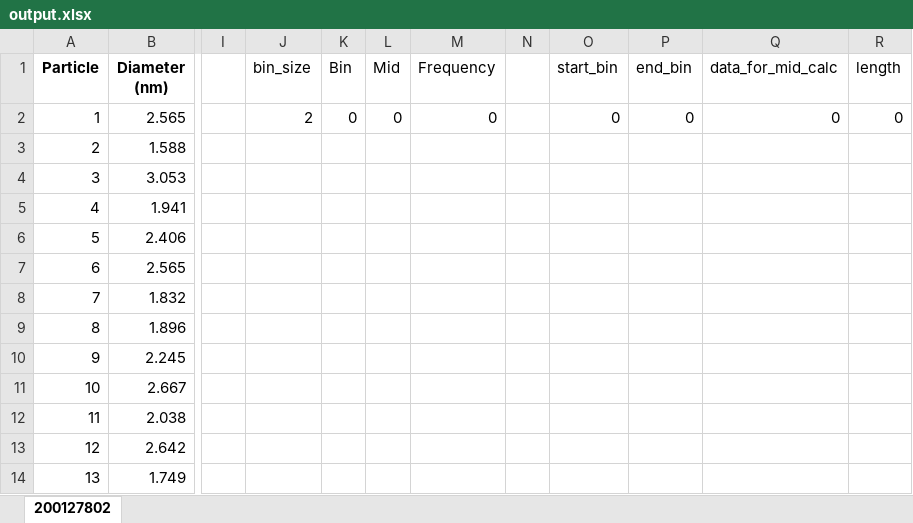
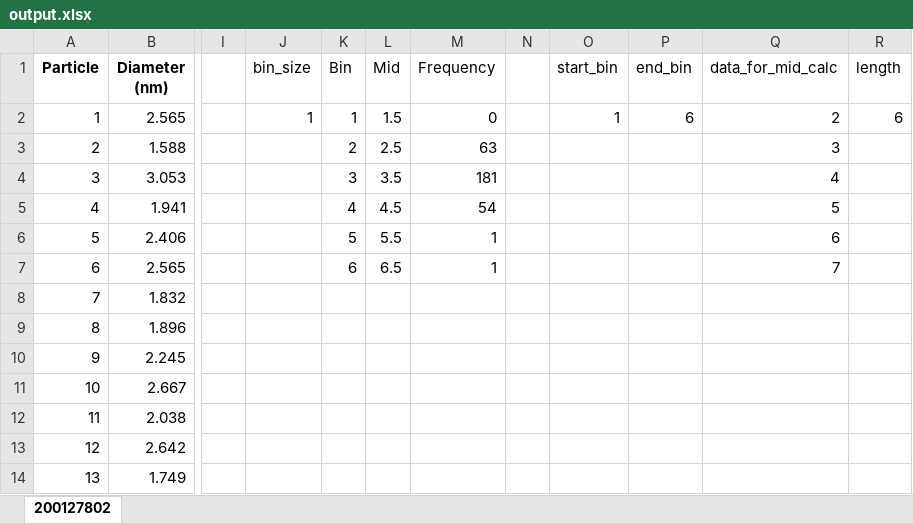
Before and after one commit to cvrl10/mini_project, an Excel workbook: 100048497/output.xlsx, sheet 200127802, drawn as a sheet; only a part is shown, gaps mark what is left out; values as stored, in another font and other column widths than the file's, no borders; charts and pictures not drawn; the diff names each change by its address in the sheet, - before the commit and + after, or states it on an @@ line.

```diff
--- a/100048497/output.xlsx (sheet 200127802)
+++ b/100048497/output.xlsx (sheet 200127802)
-J2 (bin_size): 2
+J2 (bin_size): 1
-K2 (Bin): 0
+K2 (Bin): 1
-L2 (Mid): 0
+L2 (Mid): 1.5
-O2 (start_bin): 0
+O2 (start_bin): 1
-P2 (end_bin): 0
+P2 (end_bin): 6
-Q2 (data_for_mid_calc): 0
+Q2 (data_for_mid_calc): 2
-R2 (length): 0
+R2 (length): 6
-K3 (Bin): (empty)
+K3 (Bin): 2
-L3 (Mid): (empty)
+L3 (Mid): 2.5
-M3 (Frequency): (empty)
+M3 (Frequency): 63
-Q3 (data_for_mid_calc): (empty)
+Q3 (data_for_mid_calc): 3
-K4 (Bin): (empty)
+K4 (Bin): 3
-L4 (Mid): (empty)
+L4 (Mid): 3.5
-M4 (Frequency): (empty)
+M4 (Frequency): 181
-Q4 (data_for_mid_calc): (empty)
+Q4 (data_for_mid_calc): 4
-K5 (Bin): (empty)
+K5 (Bin): 4
-L5 (Mid): (empty)
+L5 (Mid): 4.5
-M5 (Frequency): (empty)
+M5 (Frequency): 54
-Q5 (data_for_mid_calc): (empty)
+Q5 (data_for_mid_calc): 5
-K6 (Bin): (empty)
+K6 (Bin): 5
-L6 (Mid): (empty)
+L6 (Mid): 5.5
-M6:M7 (Frequency): (empty)
+M6:M7 (Frequency): 1
-Q6 (data_for_mid_calc): (empty)
+Q6 (data_for_mid_calc): 6
-K7 (Bin): (empty)
+K7 (Bin): 6
-L7 (Mid): (empty)
+L7 (Mid): 6.5
-Q7 (data_for_mid_calc): (empty)
+Q7 (data_for_mid_calc): 7
```
Also changed, not shown: charts or pictures, 100040000/output.xlsx, 100040000/raw_data.xlsx, 1 other file.
